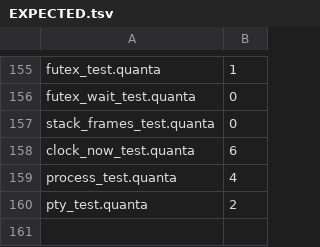
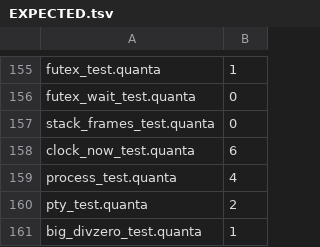
Before and after one commit to jeeex-org/quanta, a TSV file: test_suites/EXPECTED.tsv, drawn as a sheet; only a part is shown, gaps mark what is left out.

Commit message:
0.0.128: big div-by-zero guard (FIX-0.0.19) — big_div/big_mod exit(1) on zero divisor; big_divzero_test rc=1; gate 161/161

```diff
--- a/test_suites/EXPECTED.tsv
+++ b/test_suites/EXPECTED.tsv
@@ -160 +160,2 @@ process_test.quanta	4
 pty_test.quanta	2
+big_divzero_test.quanta	1
```
Also changed, not shown: 22 other files.
